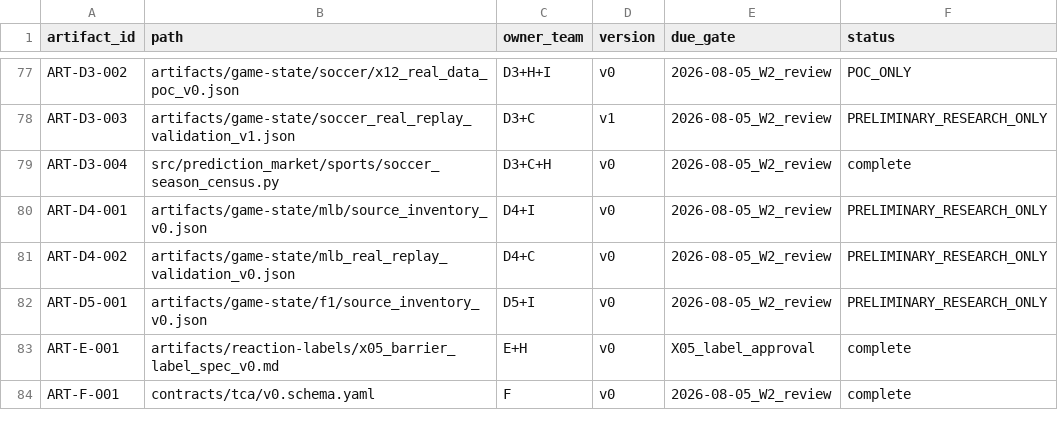
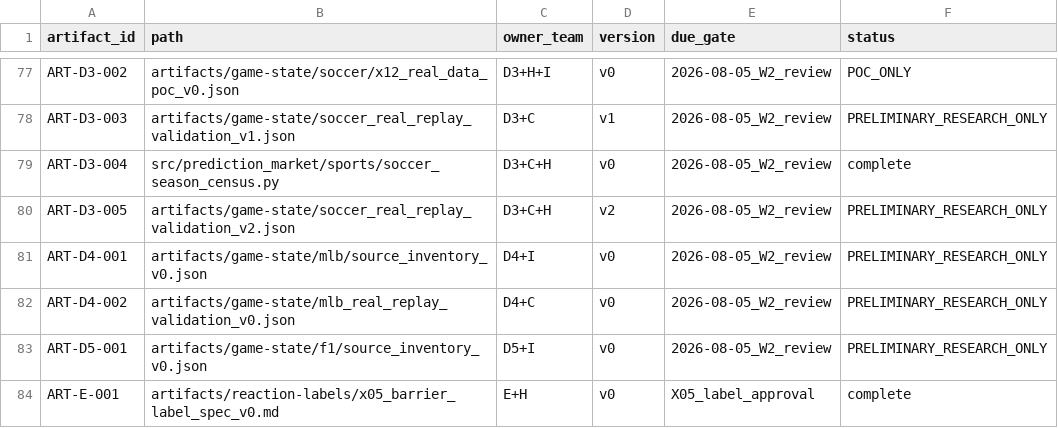
Before and after one commit to WeKruit/SAF, a CSV file: registries/artifact_registry.csv, drawn as a sheet; only a part is shown, gaps mark what is left out; the shorter side is filled out with more unchanged rows; the diff names each change by its address in the sheet, - before the commit and + after, or states it on an @@ line.

Commit message:
feat: validate soccer state lifecycle across season

```diff
--- a/registries/artifact_registry.csv
+++ b/registries/artifact_registry.csv
+row 80: ART-D3-005 | artifacts/game-state/soccer_real_replay_validation_v2.json | D3+C+H | v2 | 2026-08-05_W2_review | PRELIMINARY_RESEARCH_ONLY
```
Also changed, not shown: 12 other files.
